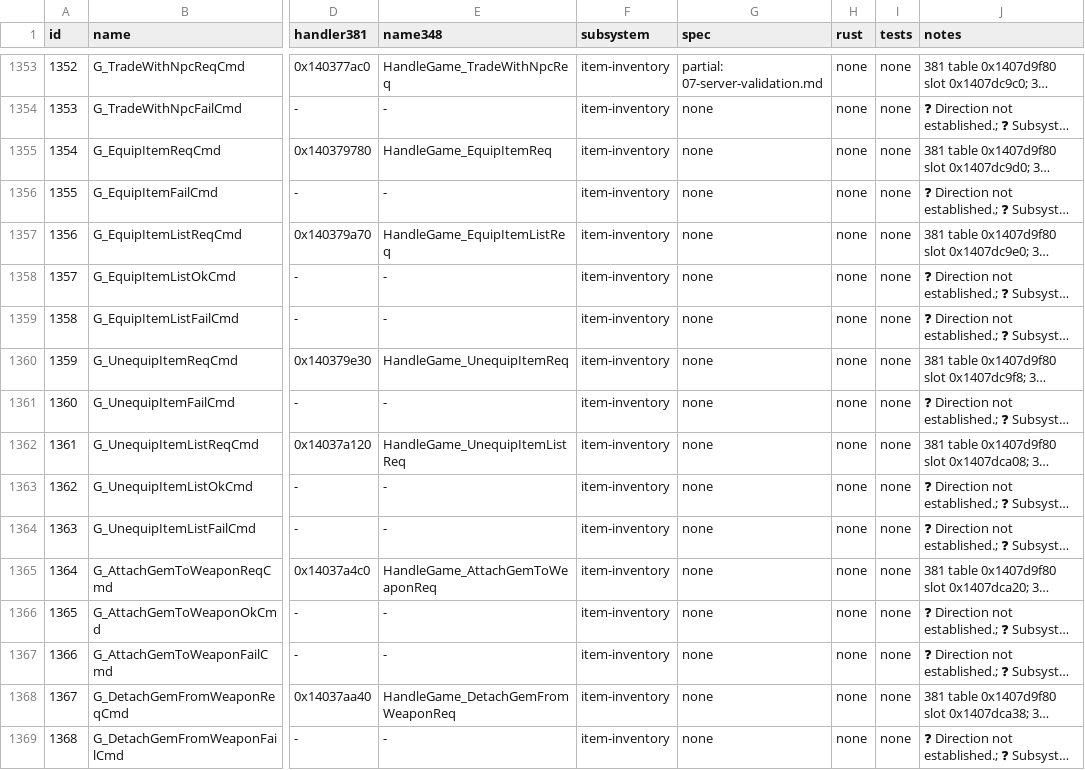
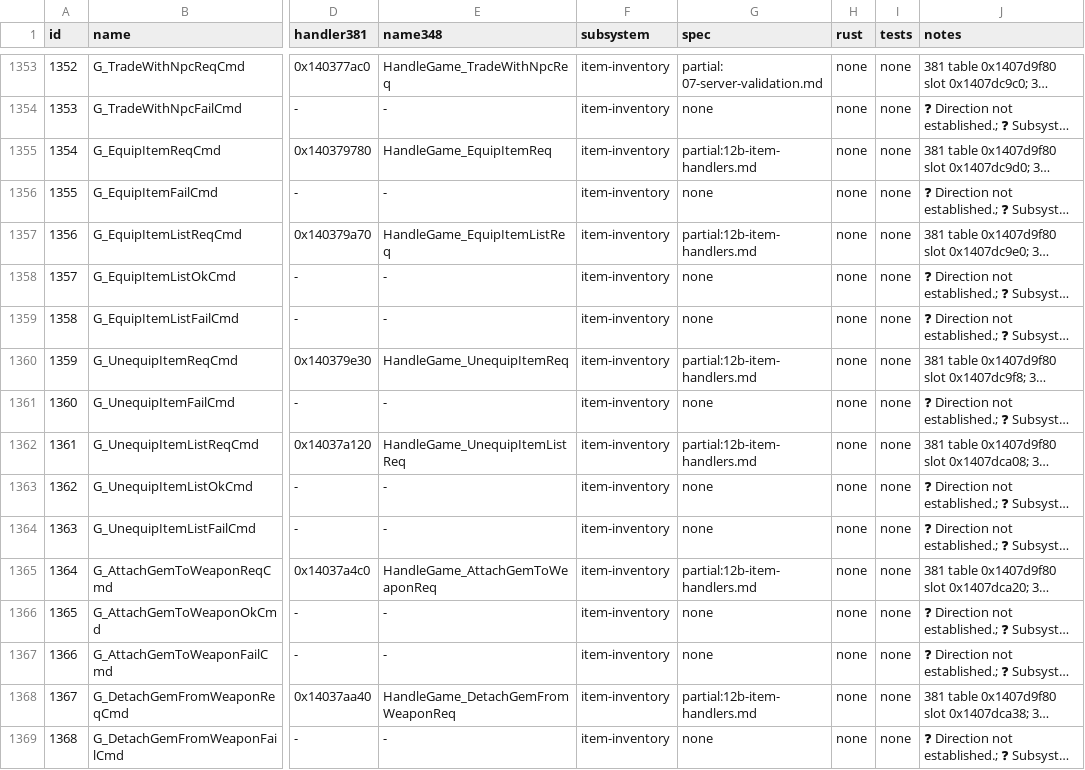
Before and after one commit to I-Juzi/slopemulator, a TSV file: Docs/Server/GameDaemon/parity-ledger.tsv, drawn as a sheet; only a part is shown, gaps mark what is left out; long unchanged cells end in …; the diff covers the shown part only; the diff names each change by its address in the sheet, - before the commit and + after, or states it on an @@ line.

```diff
--- a/Docs/Server/GameDaemon/parity-ledger.tsv
+++ b/Docs/Server/GameDaemon/parity-ledger.tsv
-G1355 (spec): none
+G1355 (spec): partial:12b-item-handlers.md
-G1357 (spec): none
+G1357 (spec): partial:12b-item-handlers.md
-G1360 (spec): none
+G1360 (spec): partial:12b-item-handlers.md
-G1362 (spec): none
+G1362 (spec): partial:12b-item-handlers.md
-G1365 (spec): none
+G1365 (spec): partial:12b-item-handlers.md
-G1368 (spec): none
+G1368 (spec): partial:12b-item-handlers.md
```
Also changed, not shown: 32 edited cells elsewhere in this file, 1 other file.
